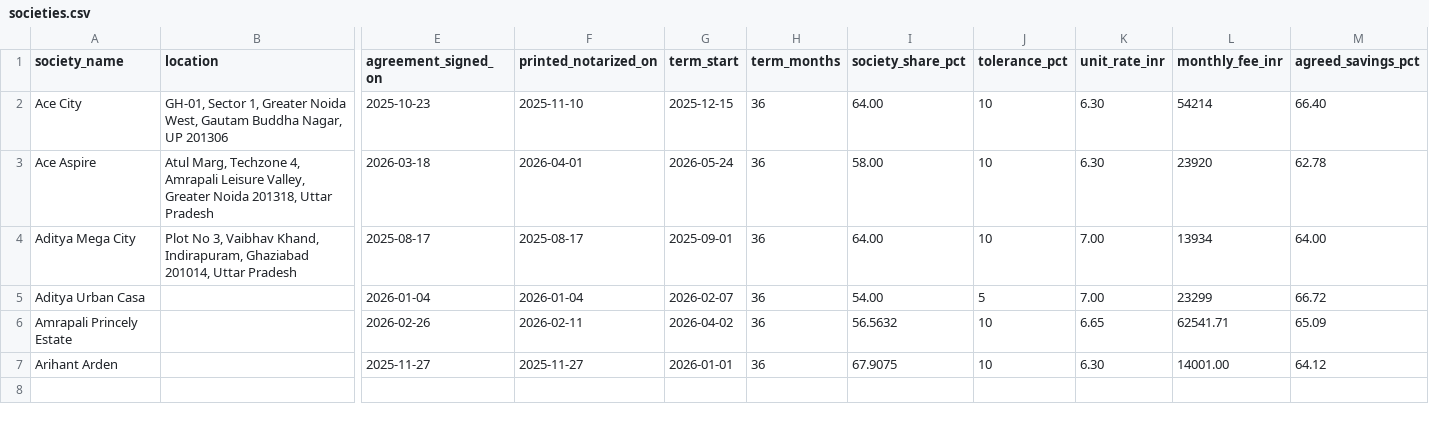
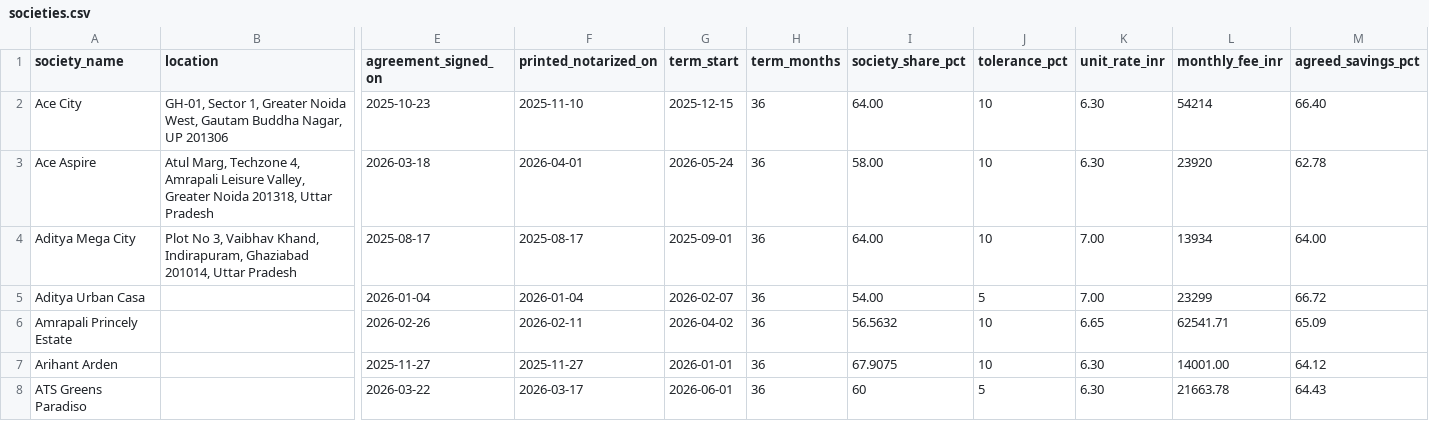
Before and after one commit to manishjhamb86/firstthing-dashboard, a CSV file: docs/backfill/societies.csv, drawn as a sheet; only a part is shown, gaps mark what is left out; rows hold the shown columns only; the diff names each change by its address in the sheet, - before the commit and + after, or states it on an @@ line.

```diff
--- a/docs/backfill/societies.csv
+++ b/docs/backfill/societies.csv
+row 8: ATS Greens Paradiso |  | 2026-03-22 | 2026-03-17 | 2026-06-01 | 36 | 60 | 5 | 6.30 | 21663.78 | 64.43
```
Also changed, not shown: docs/backfill/circuit_devices.csv, docs/backfill/circuits.csv, 8 other files.
